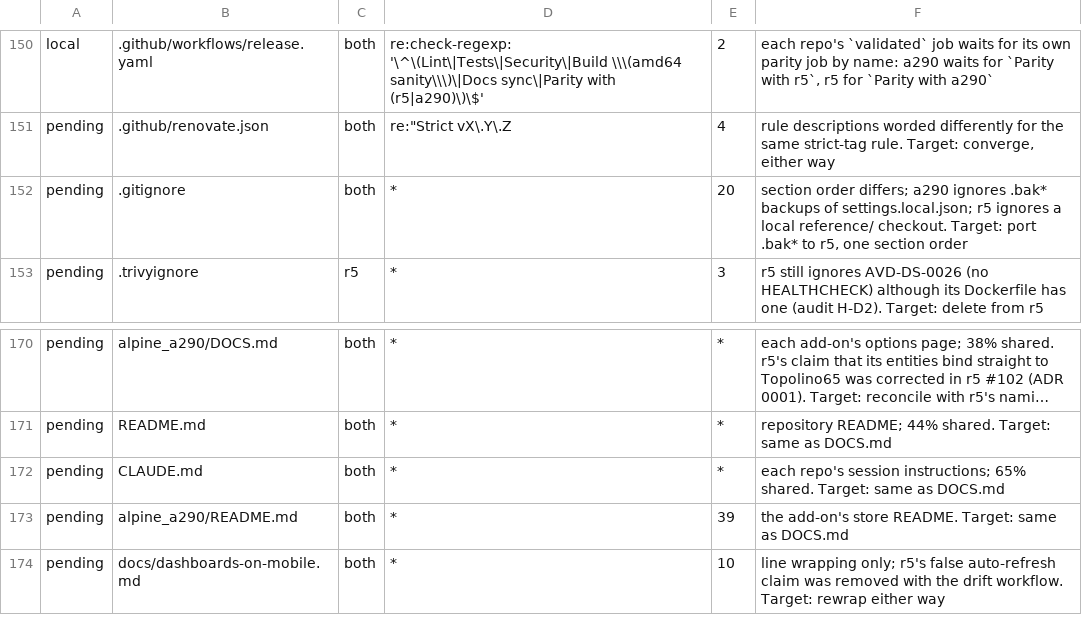
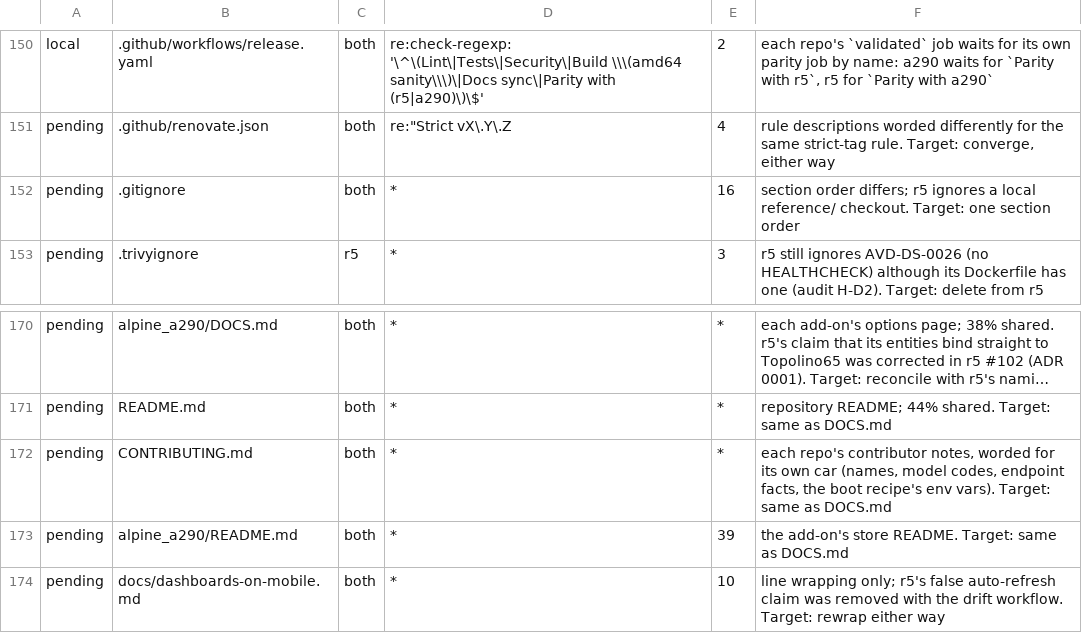
Before and after one commit to MatthewHobbs/r5-ha-addon, a TSV file: scripts/parity/expected.tsv, drawn as a sheet; only a part is shown, gaps mark what is left out; long unchanged cells end in …; the diff names each change by its address in the sheet, - before the commit and + after, or states it on an @@ line.

Commit message:
docs: move the contributor notes to CONTRIBUTING.md; widen pii_check
The contributor notes become CONTRIBUTING.md, in neutral words, and the old notes file is no
longer tracked. pii_check.py, docs_sync_check.py and ha_minimum_check.py take a290's shared copies.
Pointers, ADR wording and .gitignore follow, DOCS and CUSTOMISING stop implying that
redeploy_dashboard resets itself, and the parity rows move with the file. Port of a290 #238/#239.

```diff
--- a/scripts/parity/expected.tsv
+++ b/scripts/parity/expected.tsv
-E152: 20
+E152: 16
-F152: …order differs; a290 ignores .bak* backups of settings.local.json; r5 ignores a local reference/ checkout. Target: port .bak* to r5, one section…
+F152: …order differs; r5 ignores a local reference/ checkout. Target: one section…
-B172: CLAUDE.md
+B172: CONTRIBUTING.md
-F172: each repo's session instructions; 65% shared. Target: same…
+F172: each repo's contributor notes, worded for its own car (names, model codes, endpoint facts, the boot recipe's env vars). Target: same…
```
Also changed, not shown: 13 other files.
